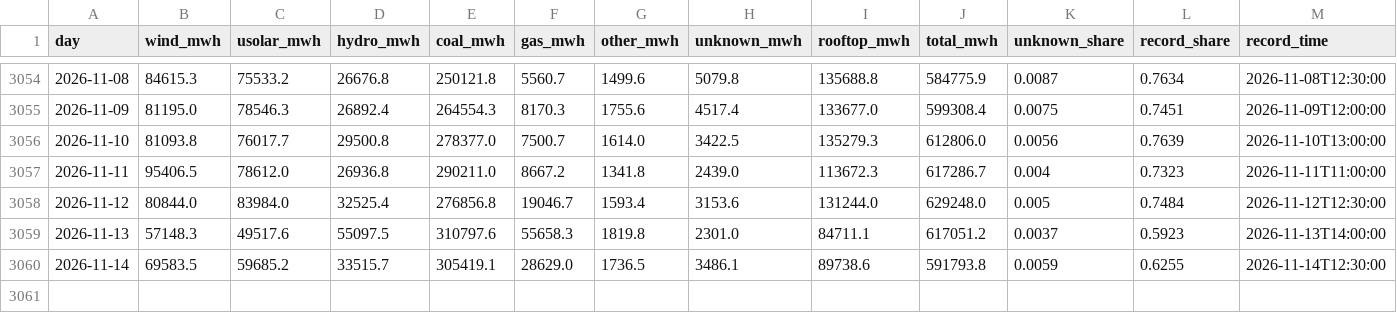
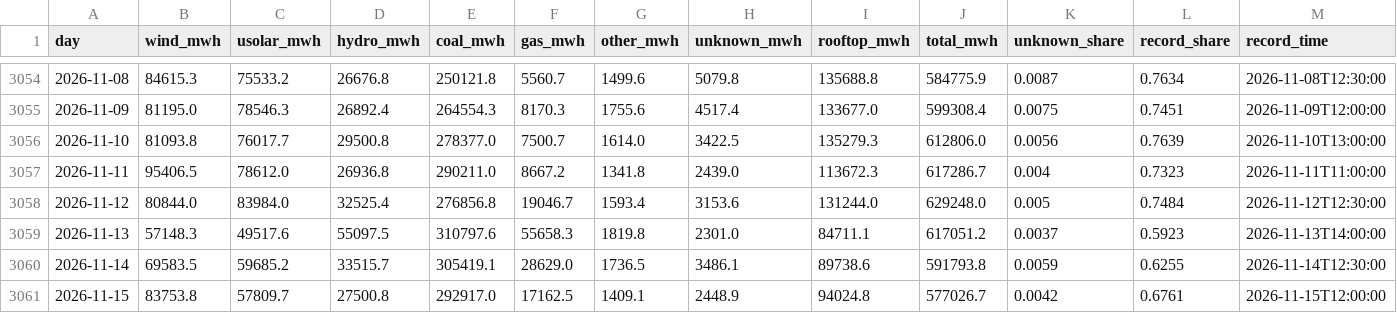
Before and after one commit to btamadio/website, a CSV file: src/data/energy-transition-daily.csv, drawn as a sheet; only a part is shown, gaps mark what is left out; rows hold the shown columns only; the diff names each change by its address in the sheet, - before the commit and + after, or states it on an @@ line.

```diff
--- a/src/data/energy-transition-daily.csv
+++ b/src/data/energy-transition-daily.csv
+row 3061: 2026-11-15 | 83753.8 | 57809.7 | 27500.8 | 292917.0 | 17162.5 | 1409.1 | 2448.9 | 94024.8 | 577026.7 | 0.0042 | 0.6761 | 2026-11-15T12:00:00
```
